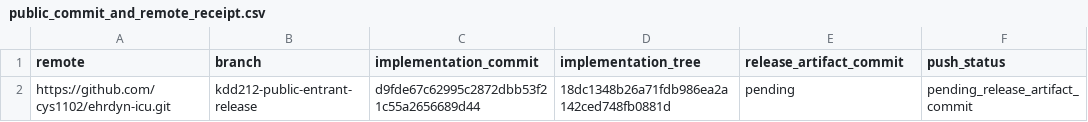
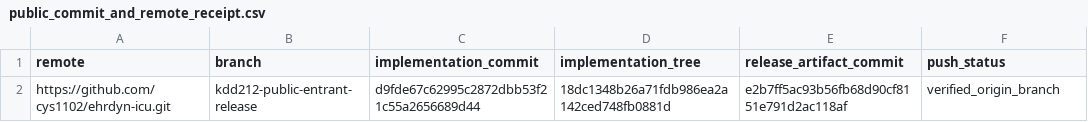
Before and after one commit to cys1102/ehrdyn-icu, a CSV file: release/kdd212/public_commit_and_remote_receipt.csv, drawn as a sheet.

Commit message:
release: record KDD212 public push receipt

```diff
--- a/release/kdd212/public_commit_and_remote_receipt.csv
+++ b/release/kdd212/public_commit_and_remote_receipt.csv
@@ -1,2 +1,2 @@
 remote,branch,implementation_commit,implementation_tree,release_artifact_commit,push_status
-https://github.com/cys1102/ehrdyn-icu.git,kdd212-public-entrant-release,d9fde67c62995c2872dbb53f21c55a2656689d44,18dc1348b26a71fdb986ea2a142ced748fb0881d,pending,pending_release_artifact_commit
+https://github.com/cys1102/ehrdyn-icu.git,kdd212-public-entrant-release,d9fde67c62995c2872dbb53f21c55a2656689d44,18dc1348b26a71fdb986ea2a142ced748fb0881d,e2b7ff5ac93b56fb68d90cf8151e791d2ac118af,verified_origin_branch
```
Also changed, not shown: 2 other files.
